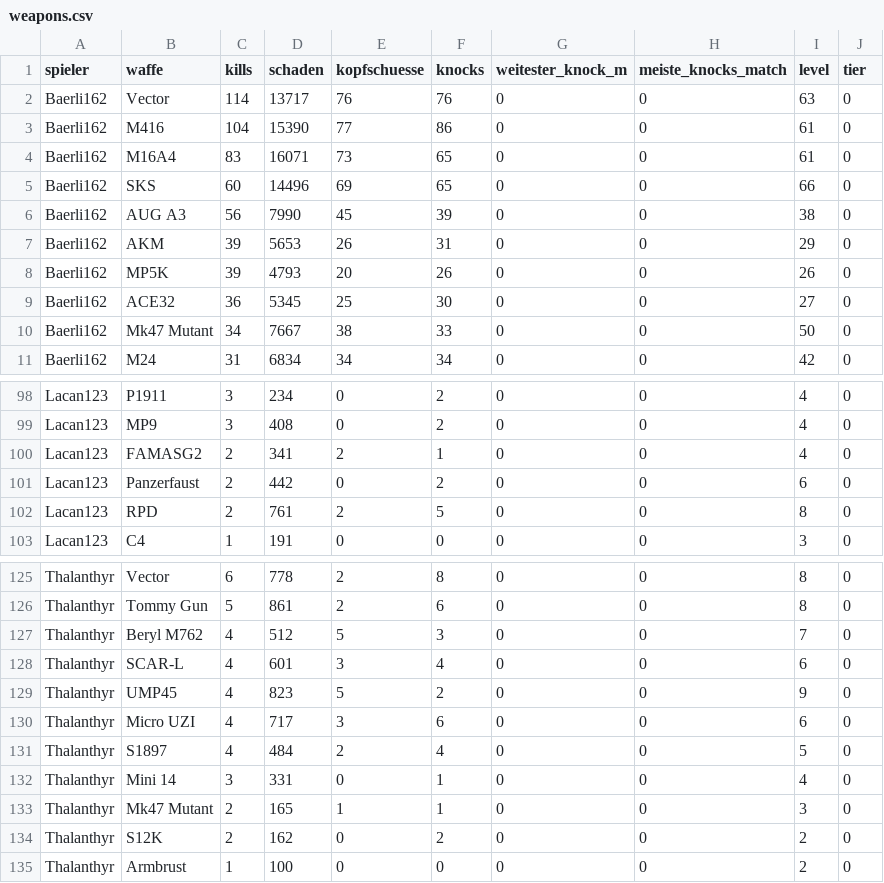
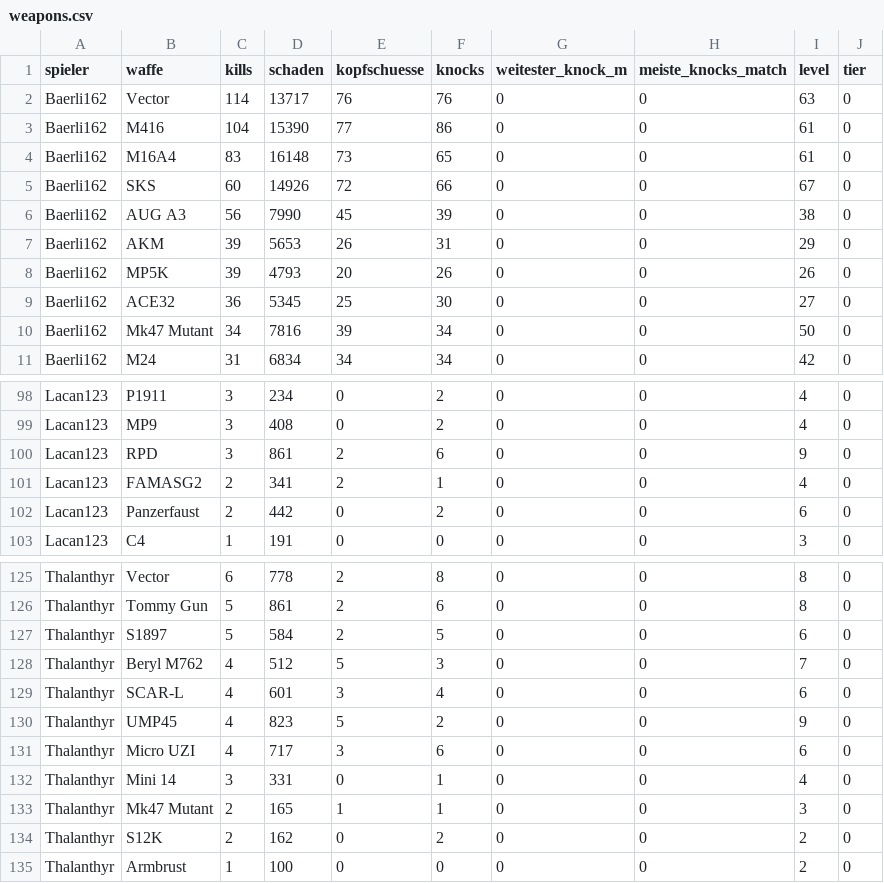
Before and after one commit to realembo88/S-404, a CSV file: weapons.csv, drawn as a sheet; only a part is shown, gaps mark what is left out; the diff covers the shown part only.

```diff
--- a/weapons.csv
+++ b/weapons.csv
@@ -3,4 +3,4 @@ Baerli162;Vector;114;13717;76;76;0;0;63;0
 Baerli162;M416;104;15390;77;86;0;0;61;0
-Baerli162;M16A4;83;16071;73;65;0;0;61;0
-Baerli162;SKS;60;14496;69;65;0;0;66;0
+Baerli162;M16A4;83;16148;73;65;0;0;61;0
+Baerli162;SKS;60;14926;72;66;0;0;67;0
 Baerli162;AUG A3;56;7990;45;39;0;0;38;0
@@ -9,3 +9,3 @@ Baerli162;MP5K;39;4793;20;26;0;0;26;0
 Baerli162;ACE32;36;5345;25;30;0;0;27;0
-Baerli162;Mk47 Mutant;34;7667;38;33;0;0;50;0
+Baerli162;Mk47 Mutant;34;7816;39;34;0;0;50;0
 Baerli162;M24;31;6834;34;34;0;0;42;0
@@ -99,5 +99,5 @@ Lacan123;P1911;3;234;0;2;0;0;4;0
 Lacan123;MP9;3;408;0;2;0;0;4;0
+Lacan123;RPD;3;861;2;6;0;0;9;0
 Lacan123;FAMASG2;2;341;2;1;0;0;4;0
 Lacan123;Panzerfaust;2;442;0;2;0;0;6;0
-Lacan123;RPD;2;761;2;5;0;0;8;0
 Lacan123;C4;1;191;0;0;0;0;3;0
@@ -126,2 +126,3 @@ Thalanthyr;Vector;6;778;2;8;0;0;8;0
 Thalanthyr;Tommy Gun;5;861;2;6;0;0;8;0
+Thalanthyr;S1897;5;584;2;5;0;0;6;0
 Thalanthyr;Beryl M762;4;512;5;3;0;0;7;0
@@ -130,3 +131,2 @@ Thalanthyr;UMP45;4;823;5;2;0;0;9;0
 Thalanthyr;Micro UZI;4;717;3;6;0;0;6;0
-Thalanthyr;S1897;4;484;2;4;0;0;5;0
 Thalanthyr;Mini 14;3;331;0;1;0;0;4;0
```
Also changed, not shown: 5 added rows, 5 removed rows and 37 edited cells elsewhere in this file, pubg_matches.csv, 1 other file.
